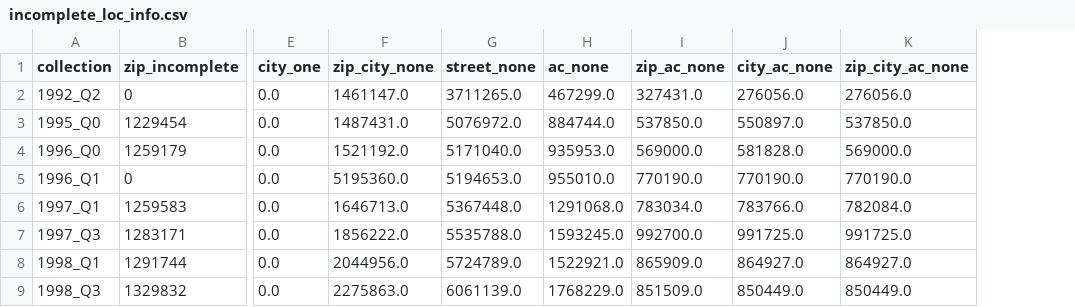
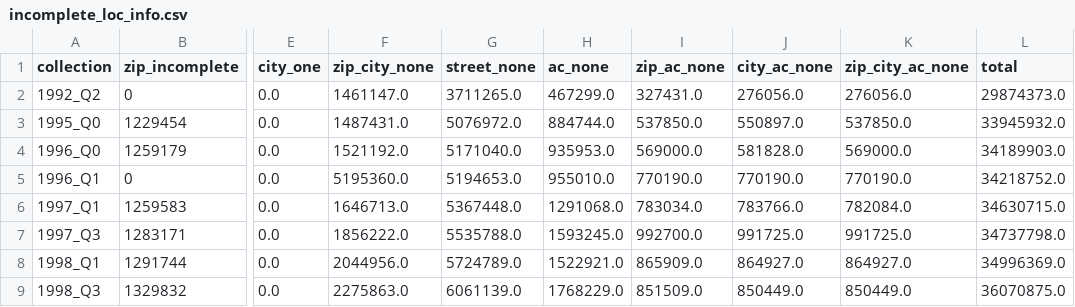
Before and after one commit to mayo-s/phonebookdiver, a CSV file: jupyter/stats/incomplete_loc_info.csv, drawn as a sheet; only a part is shown, gaps mark what is left out; the diff names each change by its address in the sheet, - before the commit and + after, or states it on an @@ line.

Commit message:
Add phone book total

```diff
--- a/jupyter/stats/incomplete_loc_info.csv
+++ b/jupyter/stats/incomplete_loc_info.csv
+column L (total), rows 2-9: 29874373.0 | 33945932.0 | 34189903.0 | 34218752.0 | 34630715.0 | 34737798.0 | 34996369.0 | 36070875.0
```
